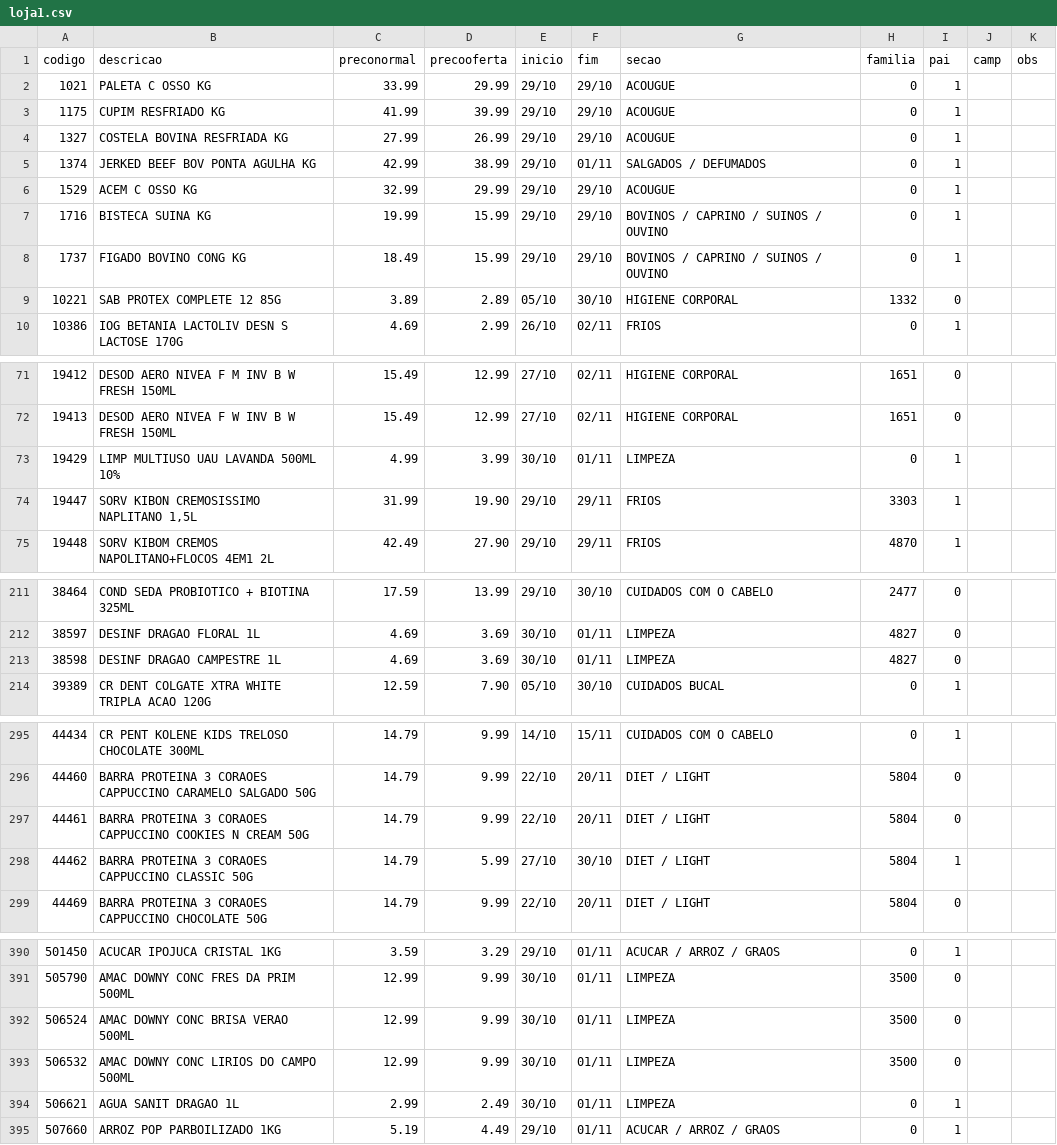
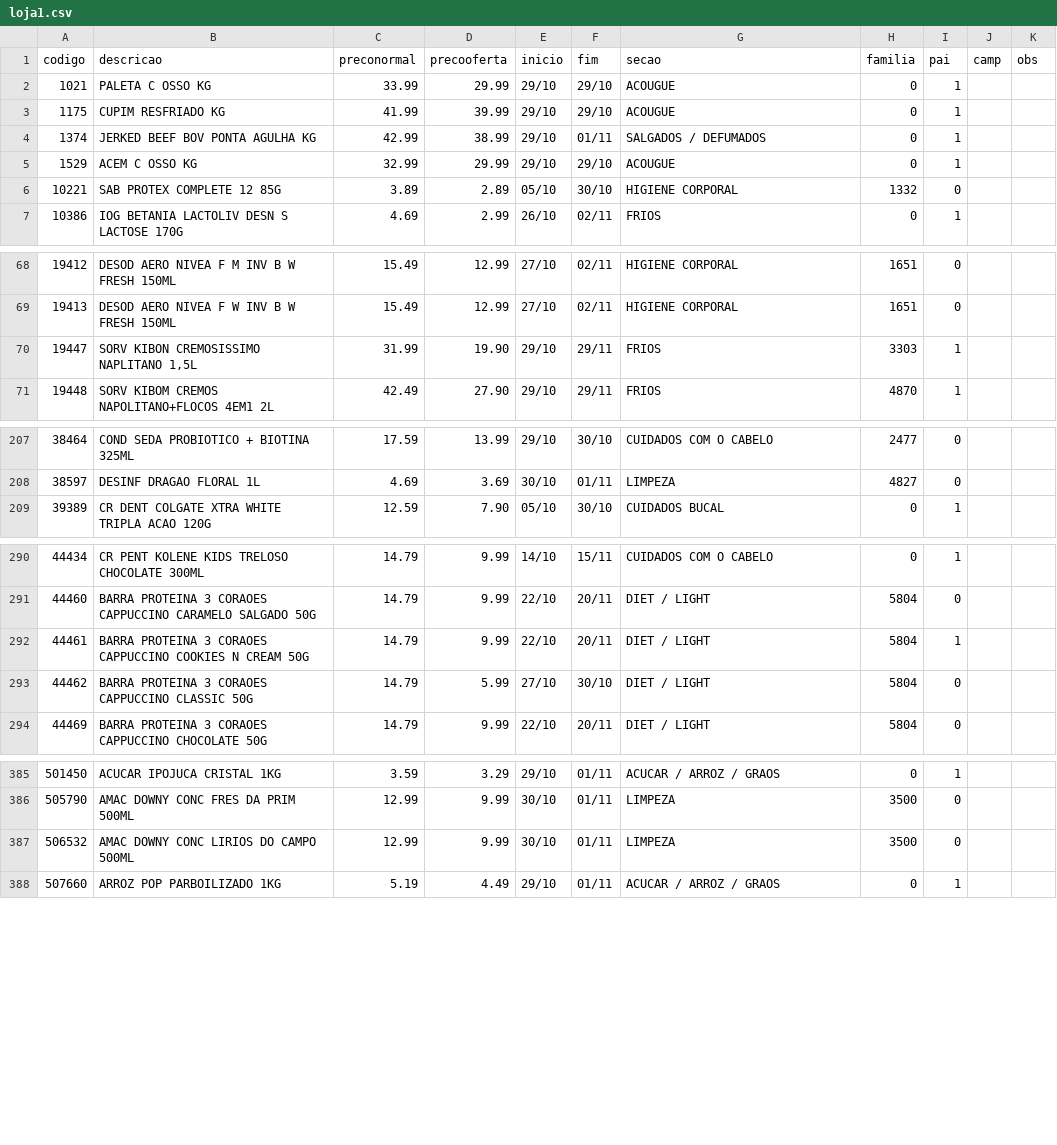
Before and after one commit to luciano504/placas, a CSV file: data/loja1.csv, drawn as a sheet; only a part is shown, gaps mark what is left out; the diff covers the shown part only.

```diff
--- a/data/loja1.csv
+++ b/data/loja1.csv
@@ -3,7 +3,4 @@ codigo,descricao,preconormal,precooferta,inicio,fim,secao,familia,pai,camp,obs
 1175,CUPIM RESFRIADO KG,41.99,39.99,29/10,29/10,ACOUGUE,0,1,,
-1327,COSTELA BOVINA RESFRIADA KG,27.99,26.99,29/10,29/10,ACOUGUE,0,1,,
 1374,JERKED BEEF BOV PONTA AGULHA KG,42.99,38.99,29/10,01/11,SALGADOS / DEFUMADOS,0,1,,
 1529,ACEM C OSSO KG,32.99,29.99,29/10,29/10,ACOUGUE,0,1,,
-1716,BISTECA SUINA KG,19.99,15.99,29/10,29/10,BOVINOS / CAPRINO / SUINOS / OUVINO,0,1,,
-1737,FIGADO BOVINO CONG KG,18.49,15.99,29/10,29/10,BOVINOS / CAPRINO / SUINOS / OUVINO,0,1,,
 10221,SAB PROTEX COMPLETE 12 85G,3.89,2.89,05/10,30/10,HIGIENE CORPORAL,1332,0,,
@@ -72,3 +69,2 @@ codigo,descricao,preconormal,precooferta,inicio,fim,secao,familia,pai,camp,obs
 19413,DESOD AERO NIVEA F W INV B W FRESH 150ML,15.49,12.99,27/10,02/11,HIGIENE CORPORAL,1651,0,,
-19429,LIMP MULTIUSO UAU LAVANDA 500ML 10%,4.99,3.99,30/10,01/11,LIMPEZA,0,1,,
 19447,"SORV KIBON CREMOSISSIMO NAPLITANO 1,5L",31.99,19.90,29/10,29/11,FRIOS,3303,1,,
@@ -212,3 +208,2 @@ codigo,descricao,preconormal,precooferta,inicio,fim,secao,familia,pai,camp,obs
 38597,DESINF DRAGAO FLORAL 1L,4.69,3.69,30/10,01/11,LIMPEZA,4827,0,,
-38598,DESINF DRAGAO CAMPESTRE 1L,4.69,3.69,30/10,01/11,LIMPEZA,4827,0,,
 39389,CR DENT COLGATE XTRA WHITE TRIPLA ACAO 120G,12.59,7.90,05/10,30/10,CUIDADOS BUCAL,0,1,,
@@ -296,4 +291,4 @@ codigo,descricao,preconormal,precooferta,inicio,fim,secao,familia,pai,camp,obs
 44460,BARRA PROTEINA 3 CORAOES CAPPUCCINO CARAMELO SALGADO 50G,14.79,9.99,22/10,20/11,DIET / LIGHT,5804,0,,
-44461,BARRA PROTEINA 3 CORAOES CAPPUCCINO COOKIES N CREAM 50G,14.79,9.99,22/10,20/11,DIET / LIGHT,5804,0,,
-44462,BARRA PROTEINA 3 CORAOES CAPPUCCINO CLASSIC 50G,14.79,5.99,27/10,30/10,DIET / LIGHT,5804,1,,
+44461,BARRA PROTEINA 3 CORAOES CAPPUCCINO COOKIES N CREAM 50G,14.79,9.99,22/10,20/11,DIET / LIGHT,5804,1,,
+44462,BARRA PROTEINA 3 CORAOES CAPPUCCINO CLASSIC 50G,14.79,5.99,27/10,30/10,DIET / LIGHT,5804,0,,
 44469,BARRA PROTEINA 3 CORAOES CAPPUCCINO CHOCOLATE 50G,14.79,9.99,22/10,20/11,DIET / LIGHT,5804,0,,
@@ -391,5 +386,3 @@ codigo,descricao,preconormal,precooferta,inicio,fim,secao,familia,pai,camp,obs
 505790,AMAC DOWNY CONC FRES DA PRIM 500ML,12.99,9.99,30/10,01/11,LIMPEZA,3500,0,,
-506524,AMAC DOWNY CONC BRISA VERAO 500ML,12.99,9.99,30/10,01/11,LIMPEZA,3500,0,,
 506532,AMAC DOWNY CONC LIRIOS DO CAMPO 500ML,12.99,9.99,30/10,01/11,LIMPEZA,3500,0,,
-506621,AGUA SANIT DRAGAO 1L,2.99,2.49,30/10,01/11,LIMPEZA,0,1,,
 507660,ARROZ POP PARBOILIZADO 1KG,5.19,4.49,29/10,01/11,ACUCAR / ARROZ / GRAOS,0,1,,
```
Also changed, not shown: 2 edited cells elsewhere in this file, data/loja2.csv, data/loja3.csv, 6 other files.
